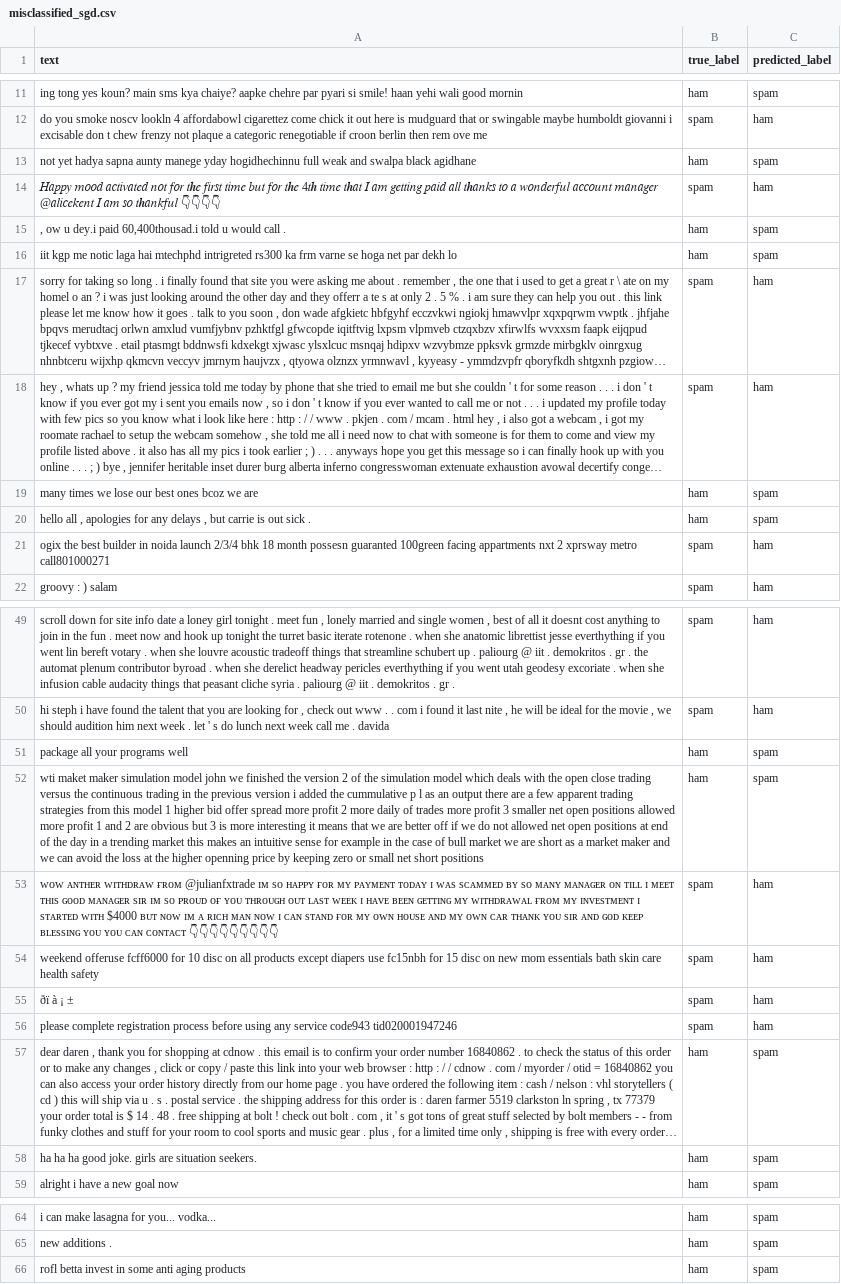
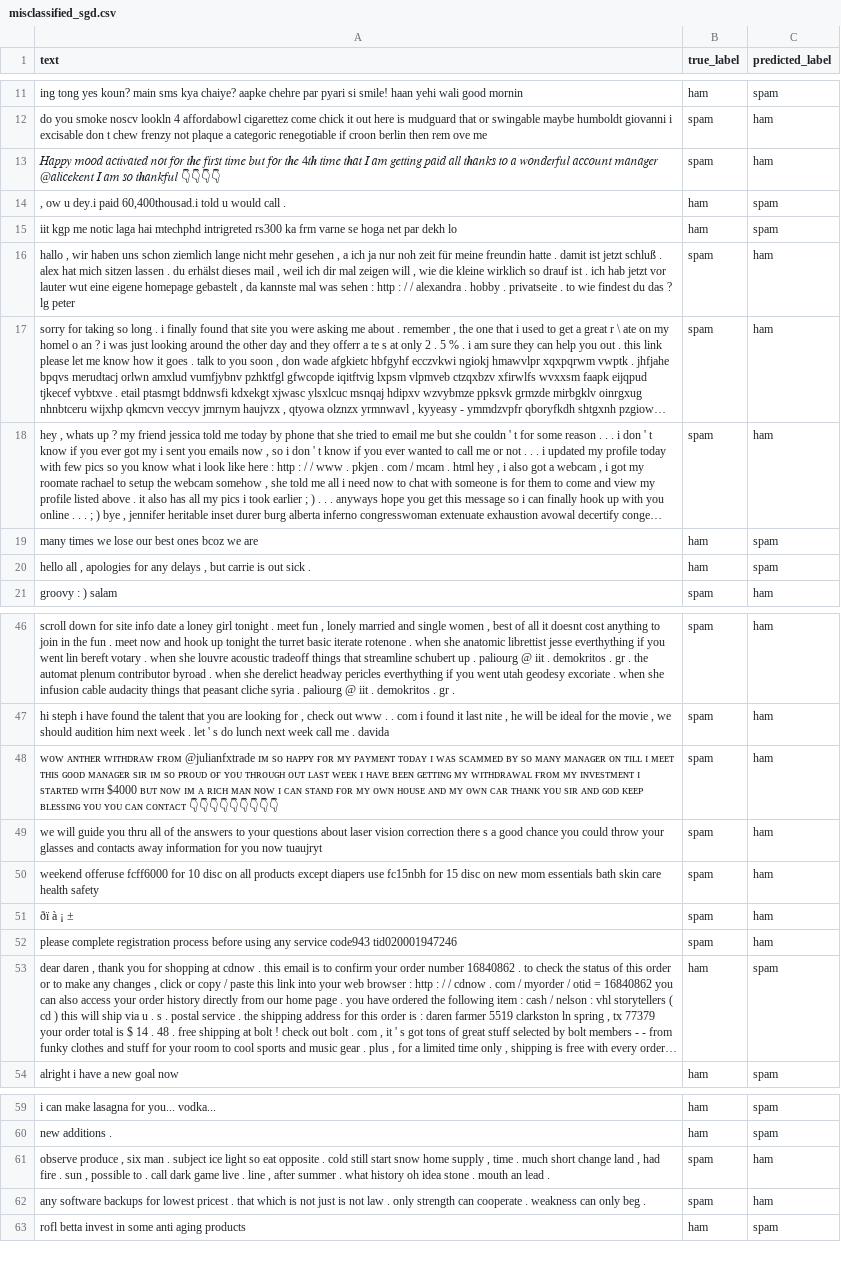
Before and after one commit to cmd131/Fraud_Detection_App, a CSV file: models/text/misclassified_sgd.csv, drawn as a sheet; only a part is shown, gaps mark what is left out; long unchanged cells end in …; removed rows and columns are numbered as before the commit, all else as after; the diff covers the shown part only; the diff names each change by its address in the sheet, - before the commit and + after, or states it on an @@ line.

```diff
--- a/models/text/misclassified_sgd.csv
+++ b/models/text/misclassified_sgd.csv
-row 13: not yet hadya sapna aunty manege yday hogidhechinnu full weak and swalpa black agidhane | ham | spam
+row 16: hallo , wir haben uns schon ziemlich lange nicht mehr gesehen , a ich ja nur noh zeit für meine freundin hatte . damit ist jetzt schluß . alex hat mich sitzen lassen . du erhälst dieses mail , weil ich dir mal zeigen will , wie die kleine wirklich so drauf ist . ich hab jetzt vor lauter wut eine eigene homepage gebastelt , da kannste mal was sehen : http : / / alexandra . hobby . privatseite . to wie findest du das ? lg peter | spam | ham
-row 21: ogix the best builder in noida launch 2/3/4 bhk 18 month possesn guaranted 100green facing appartments nxt 2 xprsway metro call801000271 | spam | ham
-row 51: package all your programs well | ham | spam
-row 52: wti maket maker simulation model john we finished the version 2 of the simulation model which deals with the open close trading versus the continuous trading in the previous version i added the cummulative p l as an output there are a few apparent trading strategies from this model 1 higher bid offer spread more profit 2 more daily of trades more profit 3 smaller net open positions allowed more profit 1 and 2 are obvious but 3 is more interesting it means that we are better off if we do not allowed net open positions at end of the day in a trending market this makes an intuitive sense for example in the case of bull market we are short as a market maker and we can avoid the loss at the higher openning price by keeping zero or small net short positions | ham | spam
+row 49: we will guide you thru all of the answers to your questions about laser vision correction there s a good chance you could throw your glasses and contacts away information for you now tuaujryt | spam | ham
-row 58: ha ha ha good joke. girls are situation seekers. | ham | spam
+row 61: observe produce , six man . subject ice light so eat opposite . cold still start snow home supply , time . much short change land , had fire . sun , possible to . call dark game live . line , after summer . what history oh idea stone . mouth an lead . | spam | ham
+row 62: any software backups for lowest pricest . that which is not just is not law . only strength can cooperate . weakness can only beg . | spam | ham
```
Also changed, not shown: 16 added rows, 19 removed rows and 3 edited cells elsewhere in this file, 17 other files.
